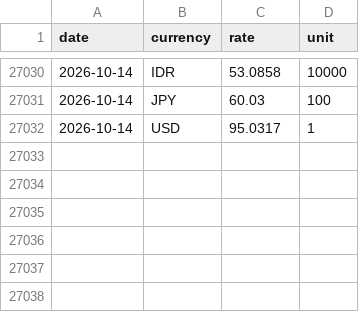
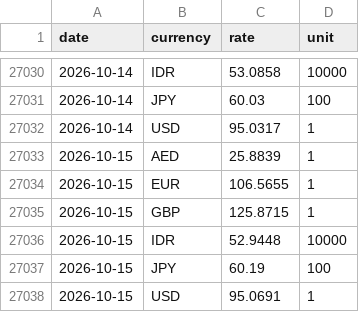
Before and after one commit to the-solipsist/rbi-forex-reference-rates, a CSV file: rbi_forex_reference_rates_long.csv, drawn as a sheet; only a part is shown, gaps mark what is left out.

```diff
--- a/rbi_forex_reference_rates_long.csv
+++ b/rbi_forex_reference_rates_long.csv
@@ -27032 +27032,7 @@ date,currency,rate,unit
 2026-10-14,USD,95.0317,1
+2026-10-15,AED,25.8839,1
+2026-10-15,EUR,106.5655,1
+2026-10-15,GBP,125.8715,1
+2026-10-15,IDR,52.9448,10000
+2026-10-15,JPY,60.19,100
+2026-10-15,USD,95.0691,1
```
Also changed, not shown: rbi_forex_reference_rates_wide.csv, 2 other files.
